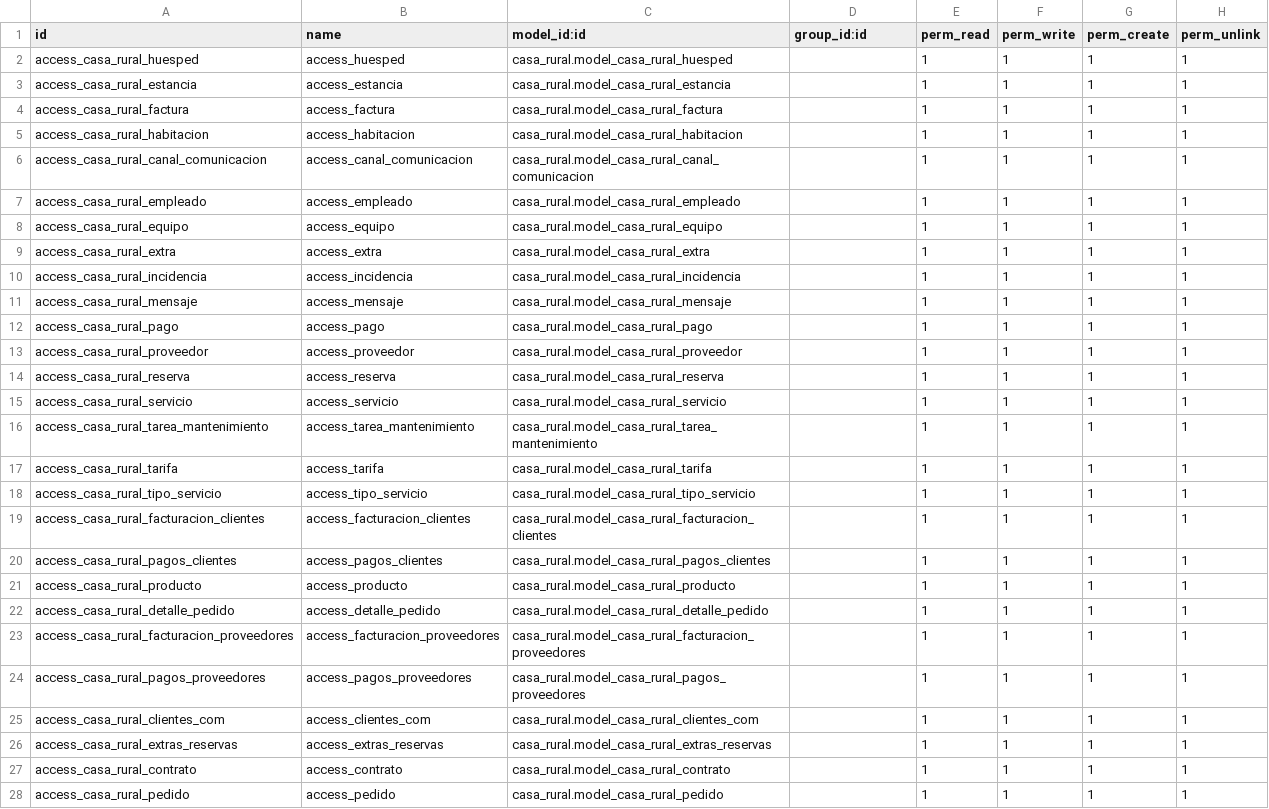
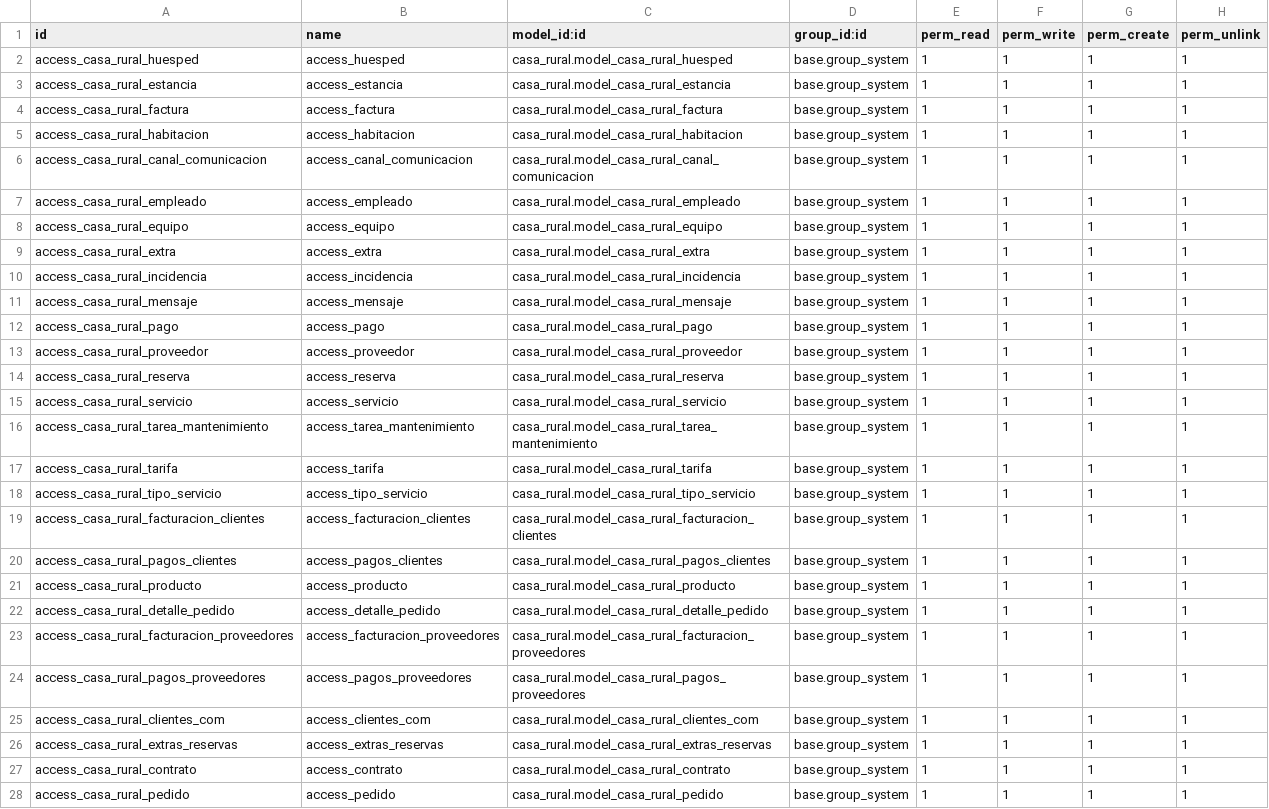
Before and after one commit to FelipeVOrellana/casa_rural, a CSV file: security/ir.model.access.csv, drawn as a sheet.

```diff
--- a/security/ir.model.access.csv
+++ b/security/ir.model.access.csv
@@ -1,28 +1,28 @@
 id,name,model_id:id,group_id:id,perm_read,perm_write,perm_create,perm_unlink
-access_casa_rural_huesped,access_huesped,casa_rural.model_casa_rural_huesped,,1,1,1,1
-access_casa_rural_estancia,access_estancia,casa_rural.model_casa_rural_estancia,,1,1,1,1
-access_casa_rural_factura,access_factura,casa_rural.model_casa_rural_factura,,1,1,1,1
-access_casa_rural_habitacion,access_habitacion,casa_rural.model_casa_rural_habitacion,,1,1,1,1
-access_casa_rural_canal_comunicacion,access_canal_comunicacion,casa_rural.model_casa_rural_canal_comunicacion,,1,1,1,1
-access_casa_rural_empleado,access_empleado,casa_rural.model_casa_rural_empleado,,1,1,1,1
-access_casa_rural_equipo,access_equipo,casa_rural.model_casa_rural_equipo,,1,1,1,1
-access_casa_rural_extra,access_extra,casa_rural.model_casa_rural_extra,,1,1,1,1
-access_casa_rural_incidencia,access_incidencia,casa_rural.model_casa_rural_incidencia,,1,1,1,1
-access_casa_rural_mensaje,access_mensaje,casa_rural.model_casa_rural_mensaje,,1,1,1,1
-access_casa_rural_pago,access_pago,casa_rural.model_casa_rural_pago,,1,1,1,1
-access_casa_rural_proveedor,access_proveedor,casa_rural.model_casa_rural_proveedor,,1,1,1,1
-access_casa_rural_reserva,access_reserva,casa_rural.model_casa_rural_reserva,,1,1,1,1
-access_casa_rural_servicio,access_servicio,casa_rural.model_casa_rural_servicio,,1,1,1,1
-access_casa_rural_tarea_mantenimiento,access_tarea_mantenimiento,casa_rural.model_casa_rural_tarea_mantenimiento,,1,1,1,1
-access_casa_rural_tarifa,access_tarifa,casa_rural.model_casa_rural_tarifa,,1,1,1,1
-access_casa_rural_tipo_servicio,access_tipo_servicio,casa_rural.model_casa_rural_tipo_servicio,,1,1,1,1
-access_casa_rural_facturacion_clientes,access_facturacion_clientes,casa_rural.model_casa_rural_facturacion_clientes,,1,1,1,1
-access_casa_rural_pagos_clientes,access_pagos_clientes,casa_rural.model_casa_rural_pagos_clientes,,1,1,1,1
-access_casa_rural_producto,access_producto,casa_rural.model_casa_rural_producto,,1,1,1,1
-access_casa_rural_detalle_pedido,access_detalle_pedido,casa_rural.model_casa_rural_detalle_pedido,,1,1,1,1
-access_casa_rural_facturacion_proveedores,access_facturacion_proveedores,casa_rural.model_casa_rural_facturacion_proveedores,,1,1,1,1
-access_casa_rural_pagos_proveedores,access_pagos_proveedores,casa_rural.model_casa_rural_pagos_proveedores,,1,1,1,1
-access_casa_rural_clientes_com,access_clientes_com,casa_rural.model_casa_rural_clientes_com,,1,1,1,1
-access_casa_rural_extras_reservas,access_extras_reservas,casa_rural.model_casa_rural_extras_reservas,,1,1,1,1
-access_casa_rural_contrato,access_contrato,casa_rural.model_casa_rural_contrato,,1,1,1,1
-access_casa_rural_pedido,access_pedido,casa_rural.model_casa_rural_pedido,,1,1,1,1
+access_casa_rural_huesped,access_huesped,casa_rural.model_casa_rural_huesped,base.group_system,1,1,1,1
+access_casa_rural_estancia,access_estancia,casa_rural.model_casa_rural_estancia,base.group_system,1,1,1,1
+access_casa_rural_factura,access_factura,casa_rural.model_casa_rural_factura,base.group_system,1,1,1,1
+access_casa_rural_habitacion,access_habitacion,casa_rural.model_casa_rural_habitacion,base.group_system,1,1,1,1
+access_casa_rural_canal_comunicacion,access_canal_comunicacion,casa_rural.model_casa_rural_canal_comunicacion,base.group_system,1,1,1,1
+access_casa_rural_empleado,access_empleado,casa_rural.model_casa_rural_empleado,base.group_system,1,1,1,1
+access_casa_rural_equipo,access_equipo,casa_rural.model_casa_rural_equipo,base.group_system,1,1,1,1
+access_casa_rural_extra,access_extra,casa_rural.model_casa_rural_extra,base.group_system,1,1,1,1
+access_casa_rural_incidencia,access_incidencia,casa_rural.model_casa_rural_incidencia,base.group_system,1,1,1,1
+access_casa_rural_mensaje,access_mensaje,casa_rural.model_casa_rural_mensaje,base.group_system,1,1,1,1
+access_casa_rural_pago,access_pago,casa_rural.model_casa_rural_pago,base.group_system,1,1,1,1
+access_casa_rural_proveedor,access_proveedor,casa_rural.model_casa_rural_proveedor,base.group_system,1,1,1,1
+access_casa_rural_reserva,access_reserva,casa_rural.model_casa_rural_reserva,base.group_system,1,1,1,1
+access_casa_rural_servicio,access_servicio,casa_rural.model_casa_rural_servicio,base.group_system,1,1,1,1
+access_casa_rural_tarea_mantenimiento,access_tarea_mantenimiento,casa_rural.model_casa_rural_tarea_mantenimiento,base.group_system,1,1,1,1
+access_casa_rural_tarifa,access_tarifa,casa_rural.model_casa_rural_tarifa,base.group_system,1,1,1,1
+access_casa_rural_tipo_servicio,access_tipo_servicio,casa_rural.model_casa_rural_tipo_servicio,base.group_system,1,1,1,1
+access_casa_rural_facturacion_clientes,access_facturacion_clientes,casa_rural.model_casa_rural_facturacion_clientes,base.group_system,1,1,1,1
+access_casa_rural_pagos_clientes,access_pagos_clientes,casa_rural.model_casa_rural_pagos_clientes,base.group_system,1,1,1,1
+access_casa_rural_producto,access_producto,casa_rural.model_casa_rural_producto,base.group_system,1,1,1,1
+access_casa_rural_detalle_pedido,access_detalle_pedido,casa_rural.model_casa_rural_detalle_pedido,base.group_system,1,1,1,1
+access_casa_rural_facturacion_proveedores,access_facturacion_proveedores,casa_rural.model_casa_rural_facturacion_proveedores,base.group_system,1,1,1,1
+access_casa_rural_pagos_proveedores,access_pagos_proveedores,casa_rural.model_casa_rural_pagos_proveedores,base.group_system,1,1,1,1
+access_casa_rural_clientes_com,access_clientes_com,casa_rural.model_casa_rural_clientes_com,base.group_system,1,1,1,1
+access_casa_rural_extras_reservas,access_extras_reservas,casa_rural.model_casa_rural_extras_reservas,base.group_system,1,1,1,1
+access_casa_rural_contrato,access_contrato,casa_rural.model_casa_rural_contrato,base.group_system,1,1,1,1
+access_casa_rural_pedido,access_pedido,casa_rural.model_casa_rural_pedido,base.group_system,1,1,1,1
```
Also changed, not shown: 22 other files.
